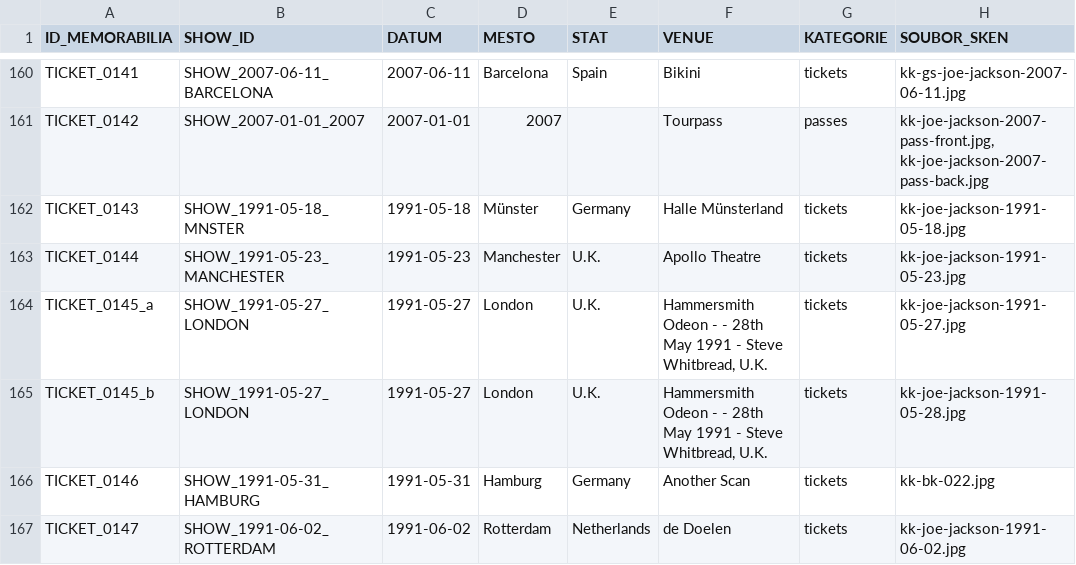
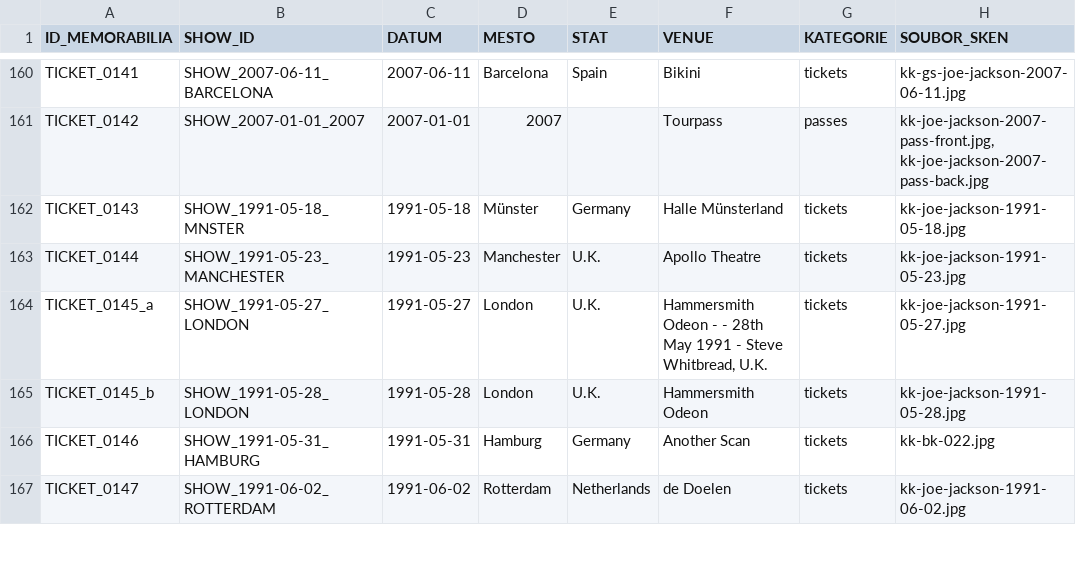
Before and after one commit to 19forever/joe-jackson-tickets, a CSV file: joe_jackson_tickets_cleaned.csv, drawn as a sheet; only a part is shown, gaps mark what is left out; the diff covers the shown part only; the diff names each change by its address in the sheet, - before the commit and + after, or states it on an @@ line.

```diff
--- a/joe_jackson_tickets_cleaned.csv
+++ b/joe_jackson_tickets_cleaned.csv
-B165 (SHOW_ID): SHOW_1991-05-27_LONDON
+B165 (SHOW_ID): SHOW_1991-05-28_LONDON
-C165 (DATUM): 1991-05-27
+C165 (DATUM): 1991-05-28
-F165 (VENUE): Hammersmith Odeon - - 28th May 1991 - Steve Whitbread, U.K.
+F165 (VENUE): Hammersmith Odeon
```
Also changed, not shown: 1 added row elsewhere in this file.
